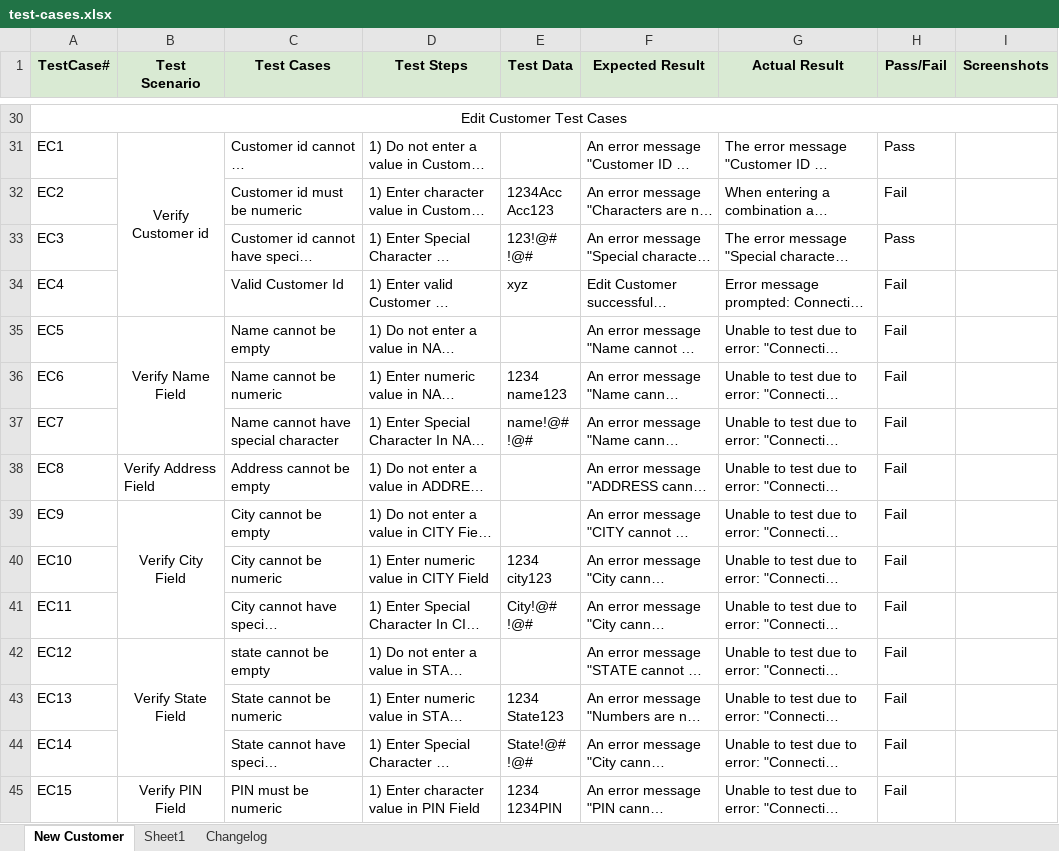
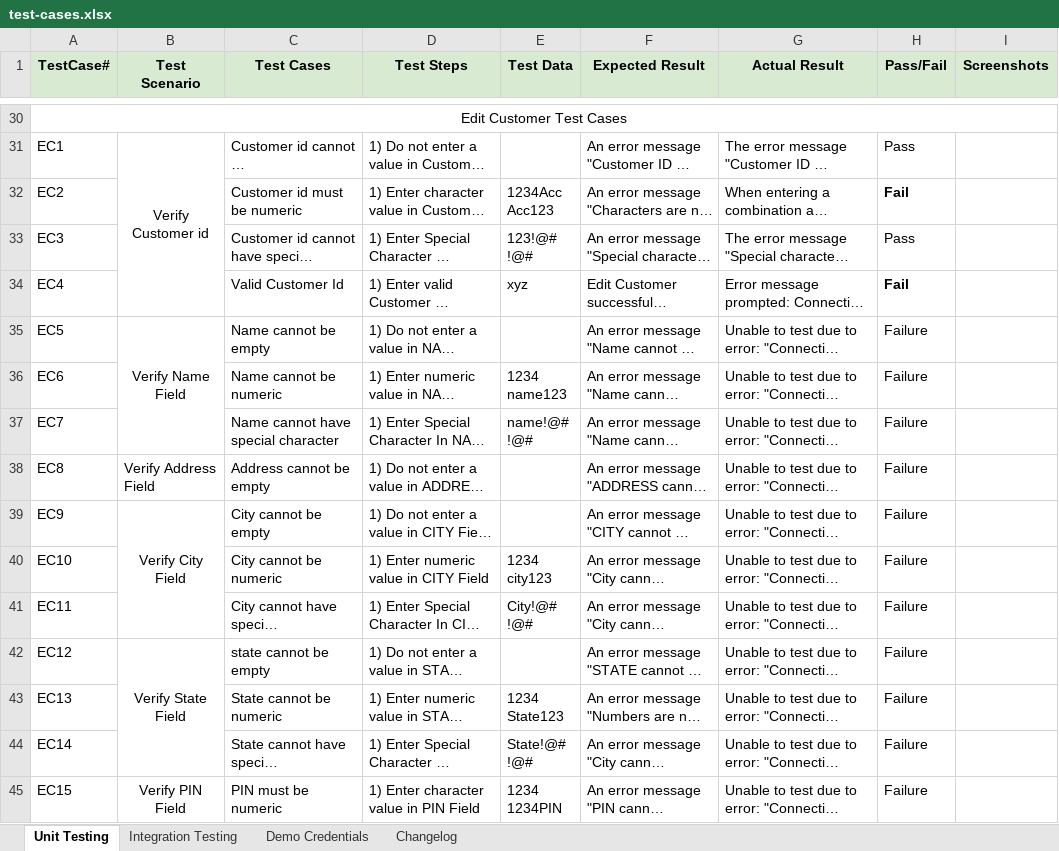
Before and after one commit to TallestManHere/banking-application-testing-Guru99, an Excel workbook: test-cases.xlsx, sheet Unit Testing, drawn as a sheet; only a part is shown, gaps mark what is left out; long unchanged cells end in …; values as stored, in another font and other column widths than the file's, no borders; charts and pictures not drawn; the diff covers the shown part only; the diff names each change by its address in the sheet, - before the commit and + after, or states it on an @@ line.

```diff
--- a/test-cases.xlsx (sheet Unit Testing)
+++ b/test-cases.xlsx (sheet Unit Testing)
-sheet tab: New Customer
+sheet tab: Unit Testing
-sheet tab: Sheet1
+sheet tab: Demo Credentials
+sheet tab: Integration Testing
-H32 bold: off
+H32 bold: on
-H34 bold: off
+H34 bold: on
-H35:H45 (Pass/Fail): Fail
+H35:H45 (Pass/Fail): Failure
```
Also changed, not shown: 18 edited cells elsewhere in this sheet, charts or pictures, 1 other file.
